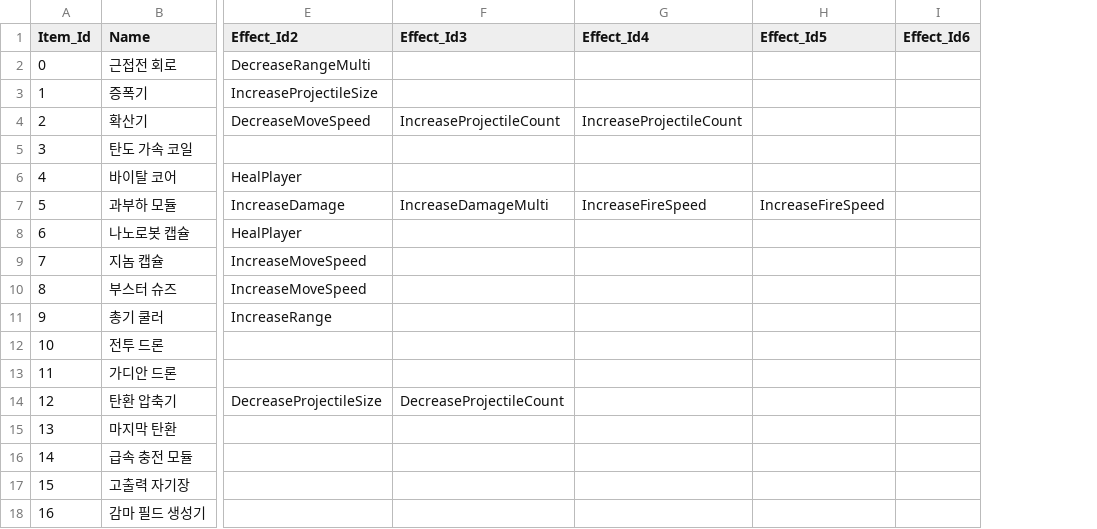
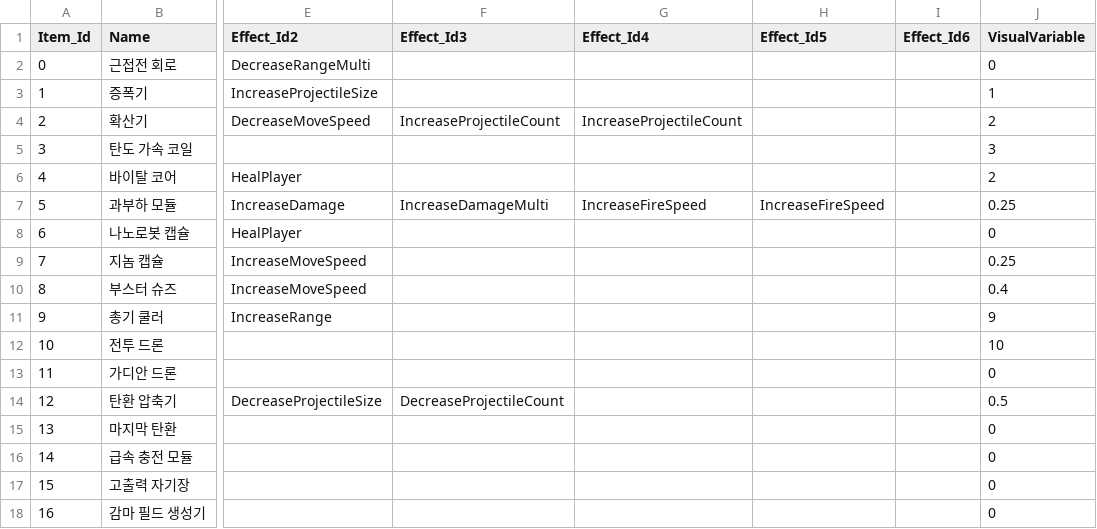
Before and after one commit to An-Shine/AKH_TeamPJ_Portfolio_01, a CSV file: Assets/Resources/Datas/Item.csv, drawn as a sheet; only a part is shown, gaps mark what is left out; the diff names each change by its address in the sheet, - before the commit and + after, or states it on an @@ line.

```diff
--- a/Assets/Resources/Datas/Item.csv
+++ b/Assets/Resources/Datas/Item.csv
+column J (VisualVariable), rows 2-18: 0 | 1 | 2 | 3 | 2 | 0.25 | 0 | 0.25 | 0.4 | 9 | 10 | 0 | 0.5 | 0 | 0 | 0 | 0
```
Also changed, not shown: Assets/Resources/Datas/ItemEffect.csv, 3 other files.
